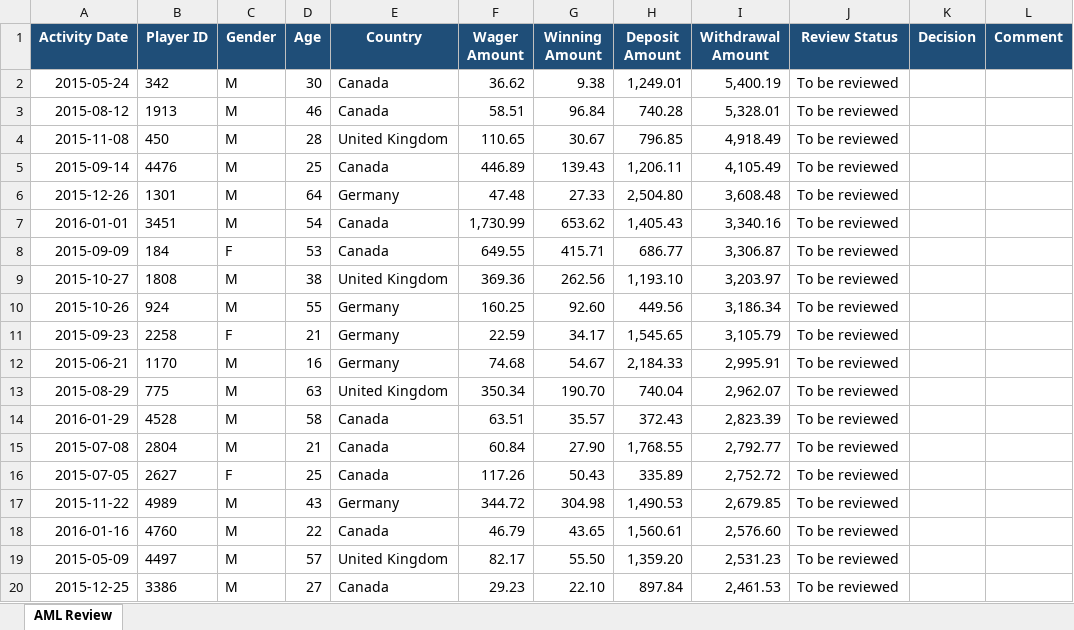
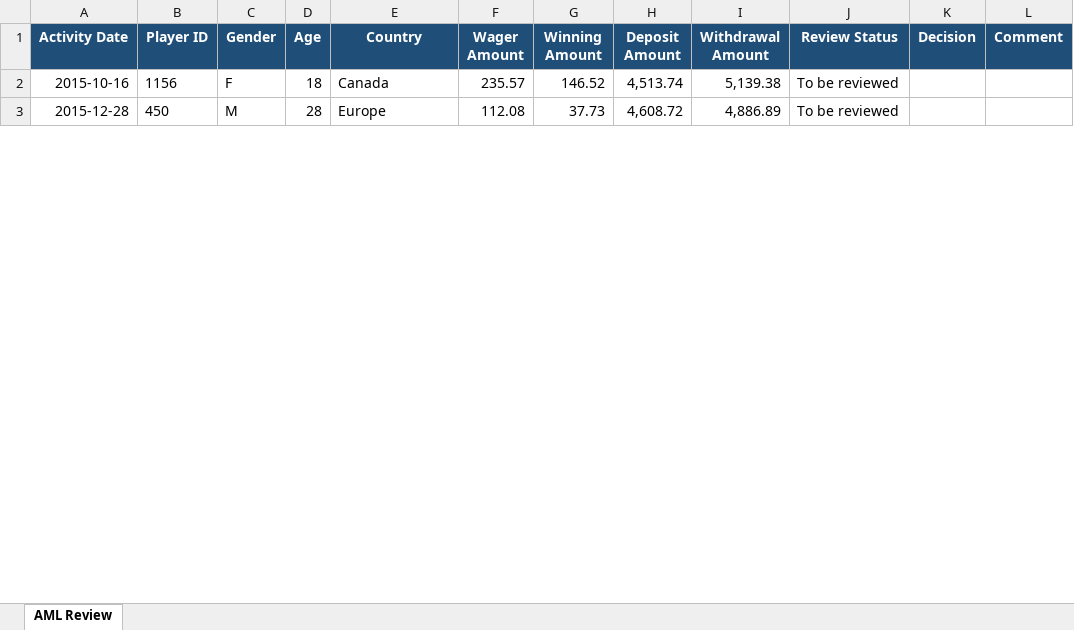
Before and after one commit to icho2021/online-gambling-player-analytics, an Excel workbook: output/aml_review.xlsx, sheet AML Review, drawn as a sheet; only a part is shown; values as stored, in another font and other column widths than the file's, no borders; removed rows and columns are numbered as before the commit, all else as after; the diff covers the shown part only; the diff names each change by its address in the sheet, - before the commit and + after, or states it on an @@ line.

```diff
--- a/output/aml_review.xlsx (sheet AML Review)
+++ b/output/aml_review.xlsx (sheet AML Review)
-row 2: 2015-05-24 | 342 | M | 30 | Canada | 36.62 | 9.38 | 1,249.01 | 5,400.19 | To be reviewed
-row 3: 2015-08-12 | 1913 | M | 46 | Canada | 58.51 | 96.84 | 740.28 | 5,328.01 | To be reviewed
+row 2: 2015-10-16 | 1156 | F | 18 | Canada | 235.57 | 146.52 | 4,513.74 | 5,139.38 | To be reviewed
-A3 (Activity Date): 2015-11-08
+A3 (Activity Date): 2015-12-28
-E3 (Country): United Kingdom
+E3 (Country): Europe
-F3 (Wager Amount): 110.65
+F3 (Wager Amount): 112.08
-G3 (Winning Amount): 30.67
+G3 (Winning Amount): 37.73
-H3 (Deposit Amount): 796.85
+H3 (Deposit Amount): 4,608.72
-I3 (Withdrawal Amount): 4,918.49
+I3 (Withdrawal Amount): 4,886.89
-row 5: 2015-09-14 | 4476 | M | 25 | Canada | 446.89 | 139.43 | 1,206.11 | 4,105.49 | To be reviewed
-row 6: 2015-12-26 | 1301 | M | 64 | Germany | 47.48 | 27.33 | 2,504.80 | 3,608.48 | To be reviewed
-row 7: 2016-01-01 | 3451 | M | 54 | Canada | 1,730.99 | 653.62 | 1,405.43 | 3,340.16 | To be reviewed
-row 8: 2015-09-09 | 184 | F | 53 | Canada | 649.55 | 415.71 | 686.77 | 3,306.87 | To be reviewed
-row 9: 2015-10-27 | 1808 | M | 38 | United Kingdom | 369.36 | 262.56 | 1,193.10 | 3,203.97 | To be reviewed
-row 10: 2015-10-26 | 924 | M | 55 | Germany | 160.25 | 92.60 | 449.56 | 3,186.34 | To be reviewed
-row 11: 2015-09-23 | 2258 | F | 21 | Germany | 22.59 | 34.17 | 1,545.65 | 3,105.79 | To be reviewed
-row 12: 2015-06-21 | 1170 | M | 16 | Germany | 74.68 | 54.67 | 2,184.33 | 2,995.91 | To be reviewed
-row 13: 2015-08-29 | 775 | M | 63 | United Kingdom | 350.34 | 190.70 | 740.04 | 2,962.07 | To be reviewed
-row 14: 2016-01-29 | 4528 | M | 58 | Canada | 63.51 | 35.57 | 372.43 | 2,823.39 | To be reviewed
-row 15: 2015-07-08 | 2804 | M | 21 | Canada | 60.84 | 27.90 | 1,768.55 | 2,792.77 | To be reviewed
-row 16: 2015-07-05 | 2627 | F | 25 | Canada | 117.26 | 50.43 | 335.89 | 2,752.72 | To be reviewed
-row 17: 2015-11-22 | 4989 | M | 43 | Germany | 344.72 | 304.98 | 1,490.53 | 2,679.85 | To be reviewed
-row 18: 2016-01-16 | 4760 | M | 22 | Canada | 46.79 | 43.65 | 1,560.61 | 2,576.60 | To be reviewed
-row 19: 2015-05-09 | 4497 | M | 57 | United Kingdom | 82.17 | 55.50 | 1,359.20 | 2,531.23 | To be reviewed
-row 20: 2015-12-25 | 3386 | M | 27 | Canada | 29.23 | 22.10 | 897.84 | 2,461.53 | To be reviewed
```
Also changed, not shown: 48 added rows and 31 removed rows elsewhere in this sheet, output/aml_review_returned.xlsx, output/monthly_by_game_type.xlsx, 6 other files.
